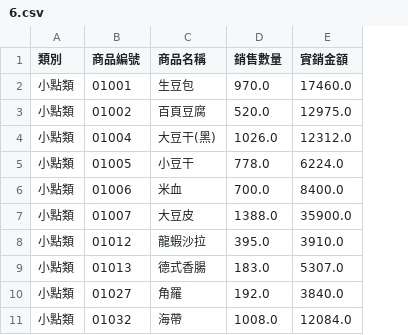
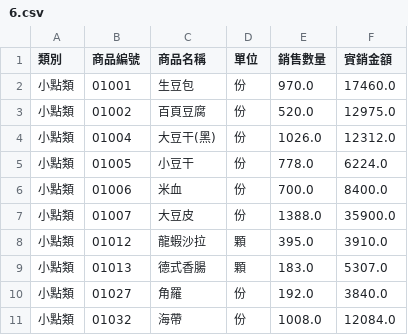
Before and after one commit to Gordon20041221/line-bot, a CSV file: 6.csv, drawn as a sheet; only a part is shown; the diff names each change by its address in the sheet, - before the commit and + after, or states it on an @@ line.

```diff
--- a/6.csv
+++ b/6.csv
+column D (單位), rows 2-11: 份 | 份 | 份 | 份 | 份 | 份 | 顆 | 顆 | 份 | 份
```
Also changed, not shown: 1.csv, 2.csv, 5 other files.
